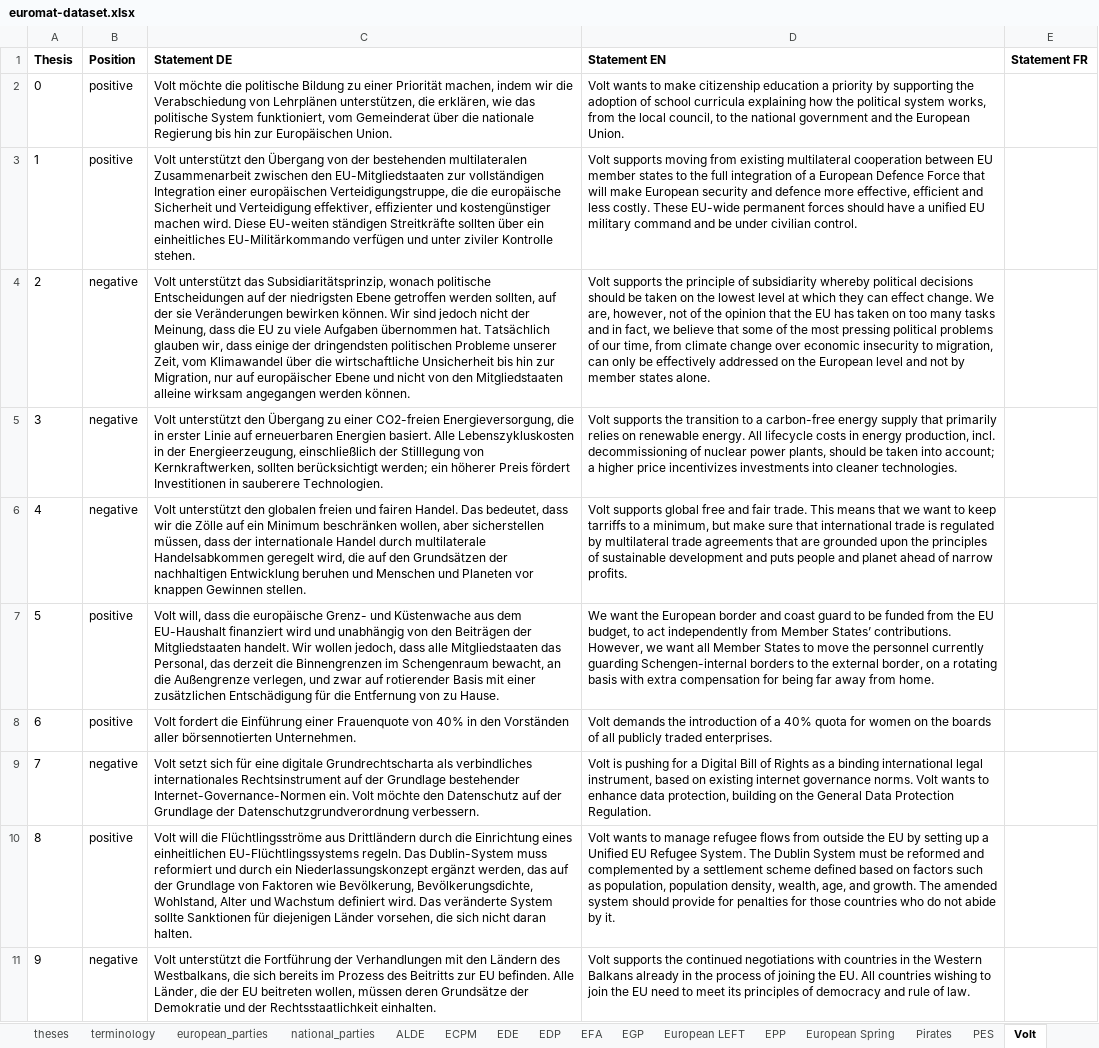
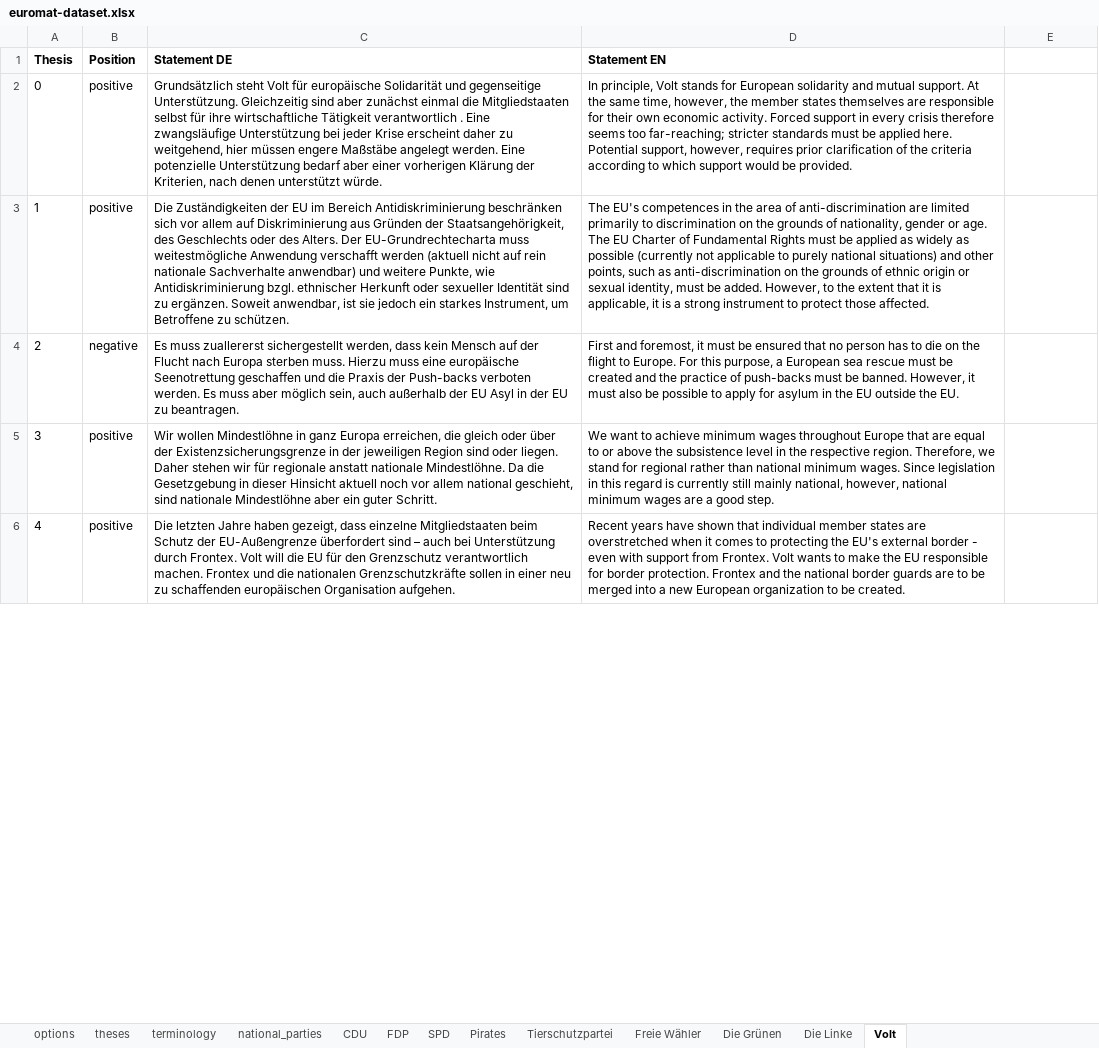
Before and after one commit to morkro/euromat, an Excel workbook: resources/euromat-dataset.xlsx, sheet Volt, drawn as a sheet; only a part is shown; values as stored, in another font and other column widths than the file's, no borders; charts and pictures not drawn; removed rows and columns are numbered as before the commit, all else as after; the diff covers the shown part only; the diff names each change by its address in the sheet, - before the commit and + after, or states it on an @@ line.

```diff
--- a/resources/euromat-dataset.xlsx (sheet Volt)
+++ b/resources/euromat-dataset.xlsx (sheet Volt)
-sheet tab: ALDE
+sheet tab: FDP
-sheet tab: ECPM
+sheet tab: Tierschutzpartei
-sheet tab: EDE
+sheet tab: Freie Wähler
-sheet tab: EFA
+sheet tab: Die Grünen
-sheet tab: European LEFT
+sheet tab: Die Linke
-sheet tab: EPP
+sheet tab: CDU
-sheet tab: PES
+sheet tab: SPD
-sheet tab: european_parties
-sheet tab: EDP
-sheet tab: EGP
-sheet tab: European Spring
@@ sheet tab order changed: options | theses | terminology | national_parties | CDU | FDP | SPD | Pirates | Tierschutzpartei | Freie Wähler | Die Grünen | Die Linke | Volt @@
-E1: Statement FR
+E1: (empty)
-C2 (Statement DE): Volt möchte die politische Bildung zu einer Priorität machen, indem wir die Verabschiedung von Lehrplänen unterstützen, die erklären, wie das politische System funktioniert, vom Gemeinderat über die nationale Regierung bis hin zur Europäischen Union.
+C2 (Statement DE): Grundsätzlich steht Volt für europäische Solidarität und gegenseitige Unterstützung. Gleichzeitig sind aber zunächst einmal die Mitgliedstaaten selbst für ihre wirtschaftliche Tätigkeit verantwortlich . Eine zwangsläufige Unterstützung bei jeder Krise erscheint daher zu weitgehend, hier müssen engere Maßstäbe angelegt werden. Eine potenzielle Unterstützung bedarf aber einer vorherigen Klärung der Kriterien, nach denen unterstützt würde.
-D2 (Statement EN): Volt wants to make citizenship education a priority by supporting the adoption of school curricula explaining how the political system works, from the local council, to the national government and the European Union.
+D2 (Statement EN): In principle, Volt stands for European solidarity and mutual support. At the same time, however, the member states themselves are responsible for their own economic activity. Forced support in every crisis therefore seems too far-reaching; stricter standards must be applied here. Potential support, however, requires prior clarification of the criteria according to which support would be provided.
-C3 (Statement DE): Volt unterstützt den Übergang von der bestehenden multilateralen Zusammenarbeit zwischen den EU-Mitgliedstaaten zur vollständigen Integration einer europäischen Verteidigungstruppe, die die europäische Sicherheit und Verteidigung effektiver, effizienter und kostengünstiger machen wird. Diese EU-weiten ständigen Streitkräfte sollten über ein einheitliches EU-Militärkommando verfügen und unter ziviler Kontrolle stehen.
+C3 (Statement DE): Die Zuständigkeiten der EU im Bereich Antidiskriminierung beschränken sich vor allem auf Diskriminierung aus Gründen der Staatsangehörigkeit, des Geschlechts oder des Alters. Der EU-Grundrechtecharta muss weitestmögliche Anwendung verschafft werden (aktuell nicht auf rein nationale Sachverhalte anwendbar) und weitere Punkte, wie Antidiskriminierung bzgl. ethnischer Herkunft oder sexueller Identität sind zu ergänzen. Soweit anwendbar, ist sie jedoch ein starkes Instrument, um Betroffene zu schützen.
-D3 (Statement EN): Volt supports moving from existing multilateral cooperation between EU member states to the full integration of a European Defence Force that will make European security and defence more effective, efficient and less costly. These EU-wide permanent forces should have a unified EU military command and be under civilian control.
+D3 (Statement EN): The EU's competences in the area of anti-discrimination are limited primarily to discrimination on the grounds of nationality, gender or age. The EU Charter of Fundamental Rights must be applied as widely as possible (currently not applicable to purely national situations) and other points, such as anti-discrimination on the grounds of ethnic origin or sexual identity, must be added. However, to the extent that it is applicable, it is a strong instrument to protect those affected.
-row 4: 2 | negative | Volt unterstützt das Subsidiaritätsprinzip, wonach politische Entscheidungen auf der niedrigsten Ebene getroffen werden sollten, auf der sie Veränderungen bewirken können. Wir sind jedoch nicht der Meinung, dass die EU zu viele Aufgaben übernommen hat. Tatsächlich glauben wir, dass einige der dringendsten politischen Probleme unserer Zeit, vom Klimawandel über die wirtschaftliche Unsicherheit bis hin zur Migration, nur auf europäischer Ebene und nicht von den Mitgliedstaaten alleine wirksam angegangen werden können. | Volt supports the principle of subsidiarity whereby political decisions should be taken on the lowest level at which they can effect change. We are, however, not of the opinion that the EU has taken on too many tasks and in fact, we believe that some of the most pressing political problems of our time, from climate change over economic insecurity to migration, can only be effectively addressed on the European level and not by member states alone.
-row 5: 3 | negative | Volt unterstützt den Übergang zu einer CO2-freien Energieversorgung, die in erster Linie auf erneuerbaren Energien basiert. Alle Lebenszykluskosten in der Energieerzeugung, einschließlich der Stilllegung von Kernkraftwerken, sollten berücksichtigt werden; ein höherer Preis fördert Investitionen in sauberere Technologien. | Volt supports the transition to a carbon-free energy supply that primarily relies on renewable energy. All lifecycle costs in energy production, incl. decommissioning of nuclear power plants, should be taken into account; a higher price incentivizes investments into cleaner technologies.
@@ column A (Thesis) renumbered from row 4 down @@
-C4 (Statement DE): Volt unterstützt den globalen freien und fairen Handel. Das bedeutet, dass wir die Zölle auf ein Minimum beschränken wollen, aber sicherstellen müssen, dass der internationale Handel durch multilaterale Handelsabkommen geregelt wird, die auf den Grundsätzen der nachhaltigen Entwicklung beruhen und Menschen und Planeten vor knappen Gewinnen stellen.
+C4 (Statement DE): Es muss zuallererst sichergestellt werden, dass kein Mensch auf der Flucht nach Europa sterben muss. Hierzu muss eine europäische Seenotrettung geschaffen und die Praxis der Push-backs verboten werden. Es muss aber möglich sein, auch außerhalb der EU Asyl in der EU zu beantragen.
-D4 (Statement EN): Volt supports global free and fair trade. This means that we want to keep tarriffs to a minimum, but make sure that international trade is regulated by multilateral trade agreements that are grounded upon the principles of sustainable development and puts people and planet ahead of narrow profits.
+D4 (Statement EN): First and foremost, it must be ensured that no person has to die on the flight to Europe. For this purpose, a European sea rescue must be created and the practice of push-backs must be banned. However, it must also be possible to apply for asylum in the EU outside the EU.
-C5 (Statement DE): Volt will, dass die europäische Grenz- und Küstenwache aus dem EU-Haushalt finanziert wird und unabhängig von den Beiträgen der Mitgliedstaaten handelt. Wir wollen jedoch, dass alle Mitgliedstaaten das Personal, das derzeit die Binnengrenzen im Schengenraum bewacht, an die Außengrenze verlegen, und zwar auf rotierender Basis mit einer zusätzlichen Entschädigung für die Entfernung von zu Hause.
+C5 (Statement DE): Wir wollen Mindestlöhne in ganz Europa erreichen, die gleich oder über der Existenzsicherungsgrenze in der jeweiligen Region sind oder liegen. Daher stehen wir für regionale anstatt nationale Mindestlöhne. Da die Gesetzgebung in dieser Hinsicht aktuell noch vor allem national geschieht, sind nationale Mindestlöhne aber ein guter Schritt.
-D5 (Statement EN): We want the European border and coast guard to be funded from the EU budget, to act independently from Member States’ contributions. However, we want all Member States to move the personnel currently guarding Schengen-internal borders to the external border, on a rotating basis with extra compensation for being far away from home.
+D5 (Statement EN): We want to achieve minimum wages throughout Europe that are equal to or above the subsistence level in the respective region. Therefore, we stand for regional rather than national minimum wages. Since legislation in this regard is currently still mainly national, however, national minimum wages are a good step.
-row 8: 6 | positive | Volt fordert die Einführung einer Frauenquote von 40% in den Vorständen aller börsennotierten Unternehmen. | Volt demands the introduction of a 40% quota for women on the boards of all publicly traded enterprises.
-row 9: 7 | negative | Volt setzt sich für eine digitale Grundrechtscharta als verbindliches internationales Rechtsinstrument auf der Grundlage bestehender Internet-Governance-Normen ein. Volt möchte den Datenschutz auf der Grundlage der Datenschutzgrundverordnung verbessern. | Volt is pushing for a Digital Bill of Rights as a binding international legal instrument, based on existing internet governance norms. Volt wants to enhance data protection, building on the General Data Protection Regulation.
-C6 (Statement DE): Volt will die Flüchtlingsströme aus Drittländern durch die Einrichtung eines einheitlichen EU-Flüchtlingssystems regeln. Das Dublin-System muss reformiert und durch ein Niederlassungskonzept ergänzt werden, das auf der Grundlage von Faktoren wie Bevölkerung, Bevölkerungsdichte, Wohlstand, Alter und Wachstum definiert wird. Das veränderte System sollte Sanktionen für diejenigen Länder vorsehen, die sich nicht daran halten.
+C6 (Statement DE): Die letzten Jahre haben gezeigt, dass einzelne Mitgliedstaaten beim Schutz der EU-Außengrenze überfordert sind – auch bei Unterstützung durch Frontex. Volt will die EU für den Grenzschutz verantwortlich machen. Frontex und die nationalen Grenzschutzkräfte sollen in einer neu zu schaffenden europäischen Organisation aufgehen.
-D6 (Statement EN): Volt wants to manage refugee flows from outside the EU by setting up a Unified EU Refugee System. The Dublin System must be reformed and complemented by a settlement scheme defined based on factors such as population, population density, wealth, age, and growth. The amended system should provide for penalties for those countries who do not abide by it.
+D6 (Statement EN): Recent years have shown that individual member states are overstretched when it comes to protecting the EU's external border - even with support from Frontex. Volt wants to make the EU responsible for border protection. Frontex and the national border guards are to be merged into a new European organization to be created.
-row 11: 9 | negative | Volt unterstützt die Fortführung der Verhandlungen mit den Ländern des Westbalkans, die sich bereits im Prozess des Beitritts zur EU befinden. Alle Länder, die der EU beitreten wollen, müssen deren Grundsätze der Demokratie und der Rechtsstaatlichkeit einhalten. | Volt supports the continued negotiations with countries in the Western Balkans already in the process of joining the EU. All countries wishing to join the EU need to meet its principles of democracy and rule of law.
```
Also changed, not shown: 3 added rows, 8 removed rows and 30 edited cells elsewhere in this sheet, sheet theses, sheet national_parties, sheet Die Grünen, sheet terminology, sheet CDU, sheet FDP, 5 more sheets, charts or pictures.
